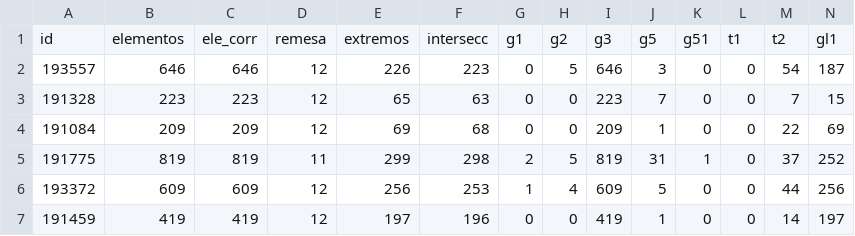
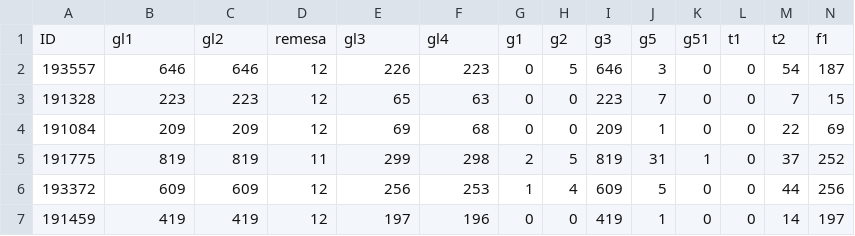
Before and after one commit to hebenor/cuencas, a CSV file: datos_cuencas.csv, drawn as a sheet; only a part is shown; removed rows and columns are numbered as before the commit, all else as after; rows hold the shown columns only; the diff names each change by its address in the sheet, - before the commit and + after, or states it on an @@ line.

```diff
--- a/datos_cuencas.csv
+++ b/datos_cuencas.csv
-row 1: id | elementos | ele_corr | remesa | extremos | intersecc | g1 | g2 | g3 | g5 | g51 | t1 | t2 | gl1
+row 1: ID | gl1 | gl2 | remesa | gl3 | gl4 | g1 | g2 | g3 | g5 | g51 | t1 | t2 | f1
```
Also changed, not shown: 3 other files.
